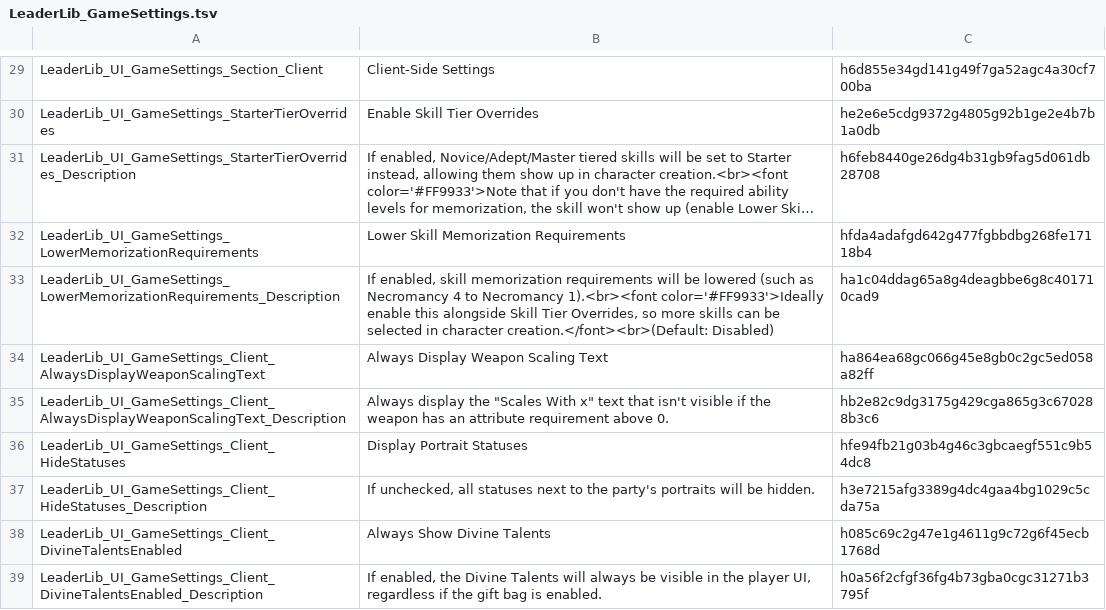
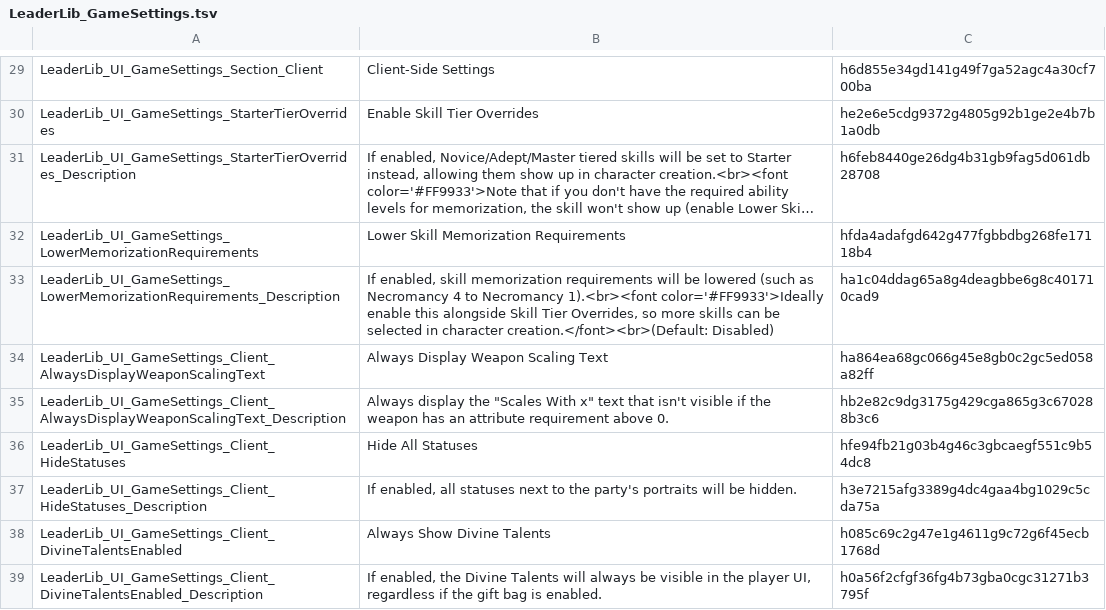
Before and after one commit to LaughingLeader-DOS2-Mods/LeaderLib, a TSV file: LocalKeys/LeaderLib_GameSettings.tsv, drawn as a sheet; only a part is shown, gaps mark what is left out; long unchanged cells end in ….

Commit message:
Reworked status hiding to support a whitelist/blacklist

```diff
--- a/LocalKeys/LeaderLib_GameSettings.tsv
+++ b/LocalKeys/LeaderLib_GameSettings.tsv
@@ -35,4 +35,4 @@ LeaderLib_UI_GameSettings_Client_AlwaysDisplayWeaponScalingText	Always Display W
 LeaderLib_UI_GameSettings_Client_AlwaysDisplayWeaponScalingText_Description	Always display the "Scales With x" text that isn't visible if the weapon has an attribute requirement above 0.	hb2e82c9dg3175g429cga865g3c670288b3c6
-LeaderLib_UI_GameSettings_Client_HideStatuses	Display Portrait Statuses	hfe94fb21g03b4g46c3gbcaegf551c9b54dc8
-LeaderLib_UI_GameSettings_Client_HideStatuses_Description	If unchecked, all statuses next to the party's portraits will be hidden.	h3e7215afg3389g4dc4gaa4bg1029c5cda75a
+LeaderLib_UI_GameSettings_Client_HideStatuses	Hide All Statuses	hfe94fb21g03b4g46c3gbcaegf551c9b54dc8
+LeaderLib_UI_GameSettings_Client_HideStatuses_Description	If enabled, all statuses next to the party's portraits will be hidden.	h3e7215afg3389g4dc4gaa4bg1029c5cda75a
 LeaderLib_UI_GameSettings_Client_DivineTalentsEnabled	Always Show Divine Talents	h085c69c2g47e1g4611g9c72g6f45ecb1768d
```
Also changed, not shown: 3 other files.
